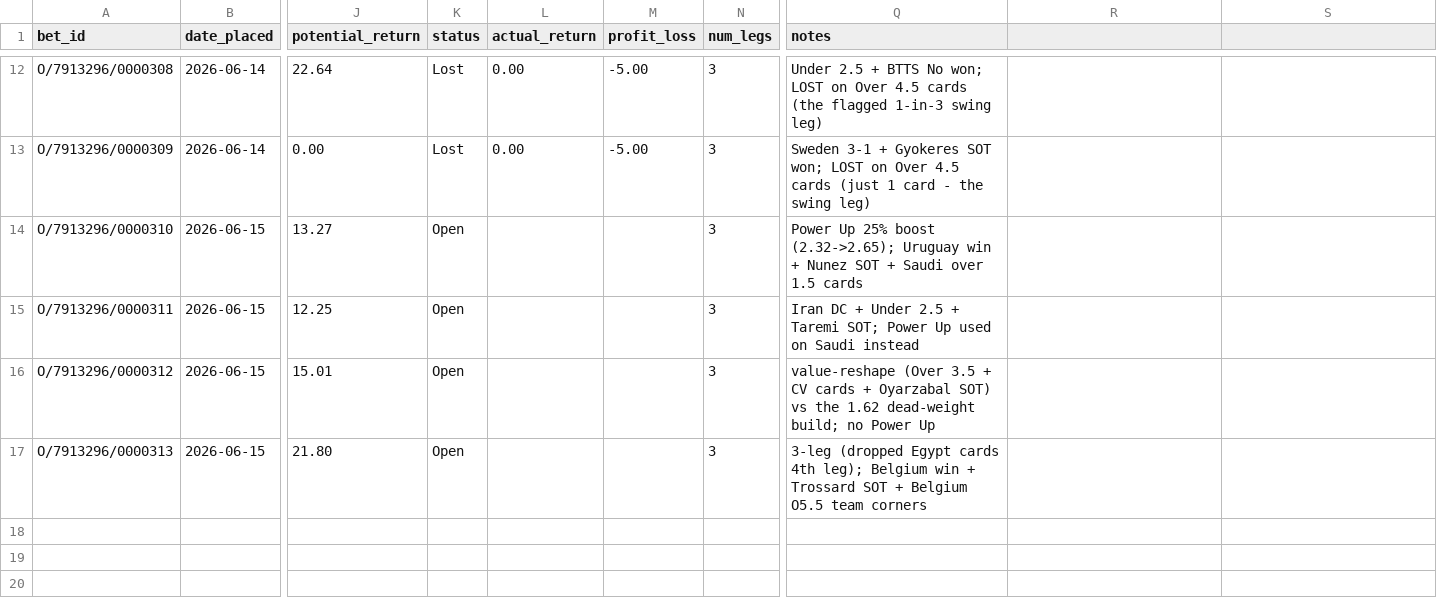
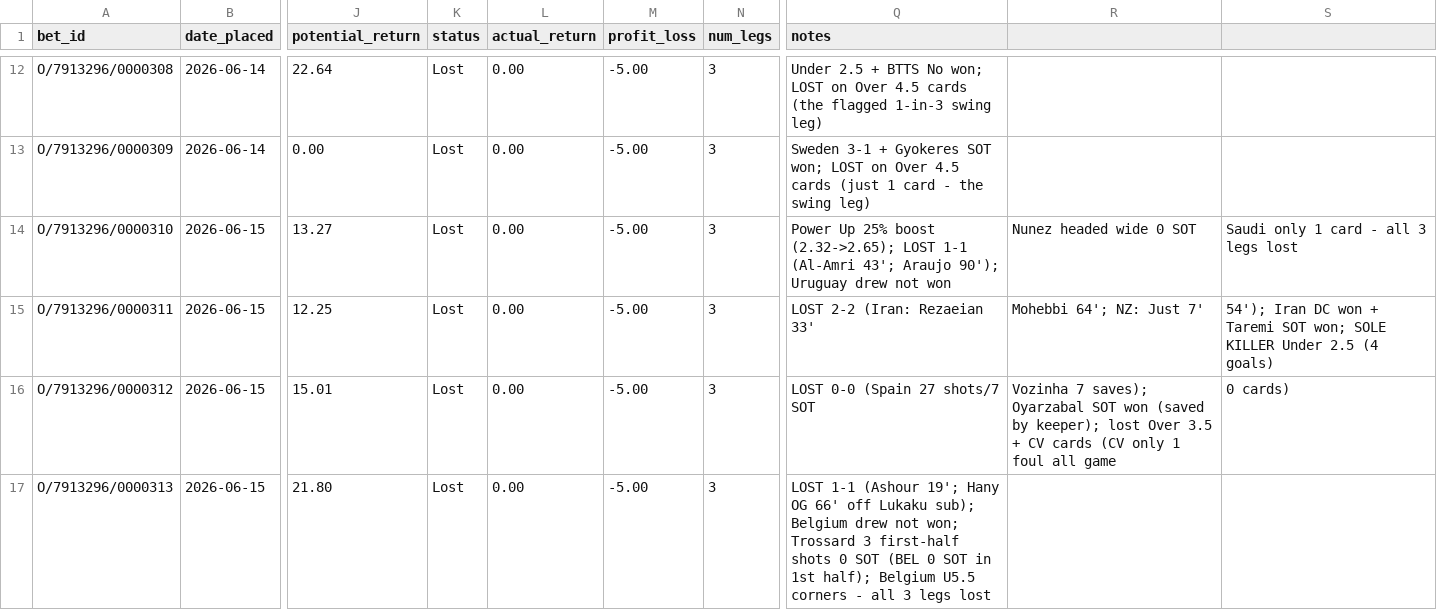
Before and after one commit to EmptyCornmeal/wc2026-bets, a CSV file: data/bets.csv, drawn as a sheet; only a part is shown, gaps mark what is left out; the diff names each change by its address in the sheet, - before the commit and + after, or states it on an @@ line.

```diff
--- a/data/bets.csv
+++ b/data/bets.csv
-K14:K17 (status): Open
+K14:K17 (status): Lost
-L14:L17 (actual_return): (empty)
+L14:L17 (actual_return): 0.00
-M14:M17 (profit_loss): (empty)
+M14:M17 (profit_loss): -5.00
-Q14 (notes): …boost (2.32->2.65); Uruguay win + Nunez SOT + Saudi over 1.5 cards
+Q14 (notes): …boost (2.32->2.65); LOST 1-1 (Al-Amri 43'; Araujo 90'); Uruguay drew not won
-R14: (empty)
+R14: Nunez headed wide 0 SOT
-S14: (empty)
+S14: Saudi only 1 card - all 3 legs lost
-Q15 (notes): Iran DC + Under 2.5 + Taremi SOT; Power Up used on Saudi instead
+Q15 (notes): LOST 2-2 (Iran: Rezaeian 33'
-R15: (empty)
+R15: Mohebbi 64'; NZ: Just 7'
-S15: (empty)
+S15: 54'); Iran DC won + Taremi SOT won; SOLE KILLER Under 2.5 (4 goals)
-Q16 (notes): value-reshape (Over 3.5 + CV cards + Oyarzabal SOT) vs the 1.62 dead-weight build; no Power Up
+Q16 (notes): LOST 0-0 (Spain 27 shots/7 SOT
-R16: (empty)
+R16: Vozinha 7 saves); Oyarzabal SOT won (saved by keeper); lost Over 3.5 + CV cards (CV only 1 foul all game
-S16: (empty)
+S16: 0 cards)
-Q17 (notes): 3-leg (dropped Egypt cards 4th leg); Belgium win + Trossard SOT + Belgium O5.5 team corners
+Q17 (notes): LOST 1-1 (Ashour 19'; Hany OG 66' off Lukaku sub); Belgium drew not won; Trossard 3 first-half shots 0 SOT (BEL 0 SOT in 1st half); Belgium U5.5 corners - all 3 legs lost
```
Also changed, not shown: data/ghost_bets.csv, data/ghost_legs.csv, 7 other files.
